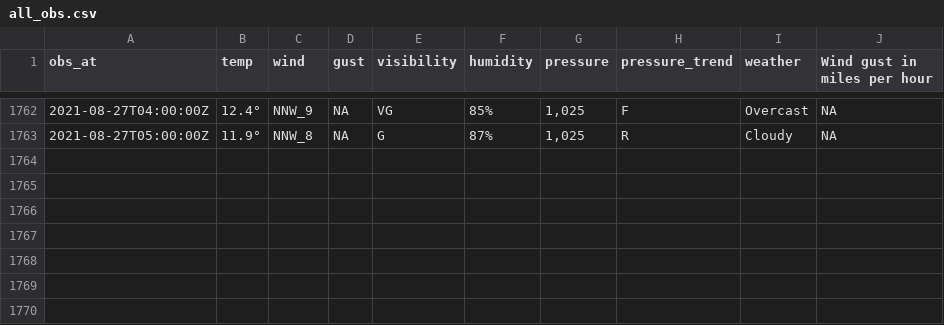
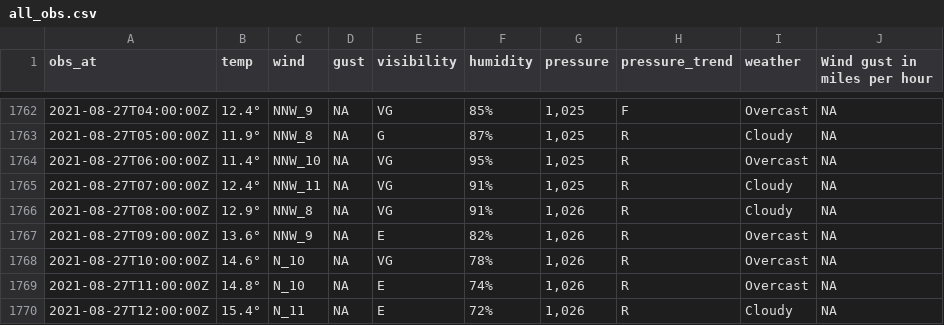
Before and after one commit to MikePrt/metoffice, a CSV file: data/all_obs.csv, drawn as a sheet; only a part is shown, gaps mark what is left out; the diff names each change by its address in the sheet, - before the commit and + after, or states it on an @@ line.

```diff
--- a/data/all_obs.csv
+++ b/data/all_obs.csv
+row 1764: 2021-08-27T06:00:00Z | 11.4° | NNW_10 | NA | VG | 95% | 1,025 | R | Overcast | NA
+row 1765: 2021-08-27T07:00:00Z | 12.4° | NNW_11 | NA | VG | 91% | 1,025 | R | Cloudy | NA
+row 1766: 2021-08-27T08:00:00Z | 12.9° | NNW_8 | NA | VG | 91% | 1,026 | R | Cloudy | NA
+row 1767: 2021-08-27T09:00:00Z | 13.6° | NNW_9 | NA | E | 82% | 1,026 | R | Overcast | NA
+row 1768: 2021-08-27T10:00:00Z | 14.6° | N_10 | NA | VG | 78% | 1,026 | R | Overcast | NA
+row 1769: 2021-08-27T11:00:00Z | 14.8° | N_10 | NA | E | 74% | 1,026 | R | Overcast | NA
+row 1770: 2021-08-27T12:00:00Z | 15.4° | N_11 | NA | E | 72% | 1,026 | R | Cloudy | NA
```
